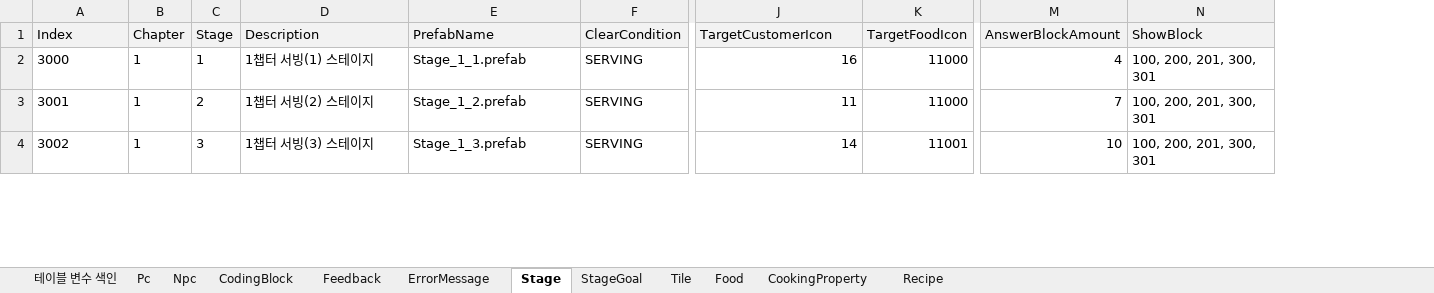
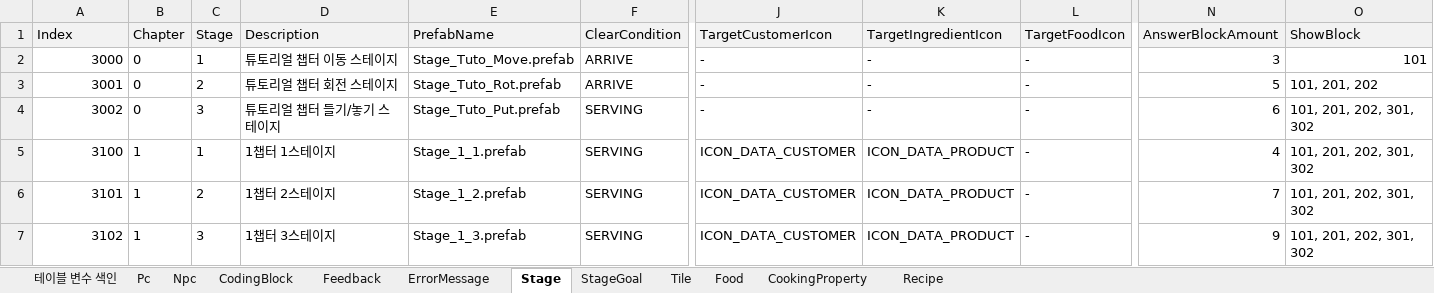
Before and after one commit to Ludning/ProjectVCG, an Excel workbook: Assets/Resources/Xlsx/GameData.xlsx, sheet Stage, drawn as a sheet; only a part is shown, gaps mark what is left out; values as stored, in another font and other column widths than the file's, no borders; addresses are those after the commit; rows hold the shown columns only; the diff covers the shown part only; the diff names each change by its address in the sheet, - before the commit and + after, or states it on an @@ line.

```diff
--- a/Assets/Resources/Xlsx/GameData.xlsx (sheet Stage)
+++ b/Assets/Resources/Xlsx/GameData.xlsx (sheet Stage)
+column K (TargetIngredientIcon), rows 2-4: all -
-A2:A4 alignment: left
+A2:A4 alignment: right
-B2:B4 (Chapter): 1
+B2:B4 (Chapter): 0
-D2 (Description): 1챕터 서빙(1) 스테이지
+D2 (Description): 튜토리얼 챕터 이동 스테이지
-E2 (PrefabName): Stage_1_1.prefab
+E2 (PrefabName): Stage_Tuto_Move.prefab
-F2:F3 (ClearCondition): SERVING
+F2:F3 (ClearCondition): ARRIVE
-J2 (TargetCustomerIcon): 16
+J2 (TargetCustomerIcon): -
-L2:L3 (TargetFoodIcon): 11000
+L2:L3 (TargetFoodIcon): -
-N2 (AnswerBlockAmount): 4
+N2 (AnswerBlockAmount): 3
-O2 (ShowBlock): 100, 200, 201, 300, 301
+O2 (ShowBlock): 101
-D3 (Description): 1챕터 서빙(2) 스테이지
+D3 (Description): 튜토리얼 챕터 회전 스테이지
-E3 (PrefabName): Stage_1_2.prefab
+E3 (PrefabName): Stage_Tuto_Rot.prefab
-J3 (TargetCustomerIcon): 11
+J3 (TargetCustomerIcon): -
-N3 (AnswerBlockAmount): 7
+N3 (AnswerBlockAmount): 5
-O3 (ShowBlock): 100, 200, 201, 300, 301
+O3 (ShowBlock): 101, 201, 202
-D4 (Description): 1챕터 서빙(3) 스테이지
+D4 (Description): 튜토리얼 챕터 들기/놓기 스테이지
-E4 (PrefabName): Stage_1_3.prefab
+E4 (PrefabName): Stage_Tuto_Put.prefab
-J4 (TargetCustomerIcon): 14
+J4 (TargetCustomerIcon): -
-L4 (TargetFoodIcon): 11001
+L4 (TargetFoodIcon): -
-N4 (AnswerBlockAmount): 10
+N4 (AnswerBlockAmount): 6
-O4 (ShowBlock): 100, 200, 201, 300, 301
+O4 (ShowBlock): 101, 201, 202, 301, 302
+row 5: 3100 | 1 | 1 | 1챕터 1스테이지 | Stage_1_1.prefab | SERVING | ICON_DATA_CUSTOMER | ICON_DATA_PRODUCT | - | 4 | 101, 201, 202, 301, 302
+row 6: 3101 | 1 | 2 | 1챕터 2스테이지 | Stage_1_2.prefab | SERVING | ICON_DATA_CUSTOMER | ICON_DATA_PRODUCT | - | 7 | 101, 201, 202, 301, 302
+row 7: 3102 | 1 | 3 | 1챕터 3스테이지 | Stage_1_3.prefab | SERVING | ICON_DATA_CUSTOMER | ICON_DATA_PRODUCT | - | 9 | 101, 201, 202, 301, 302
```
Also changed, not shown: 2 added rows, 29 edited cells and cell formats elsewhere in this sheet, sheet CodingBlock, 17 other files.
